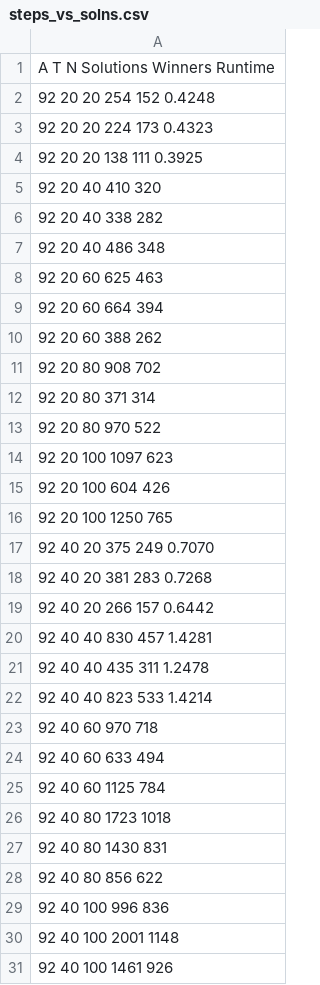
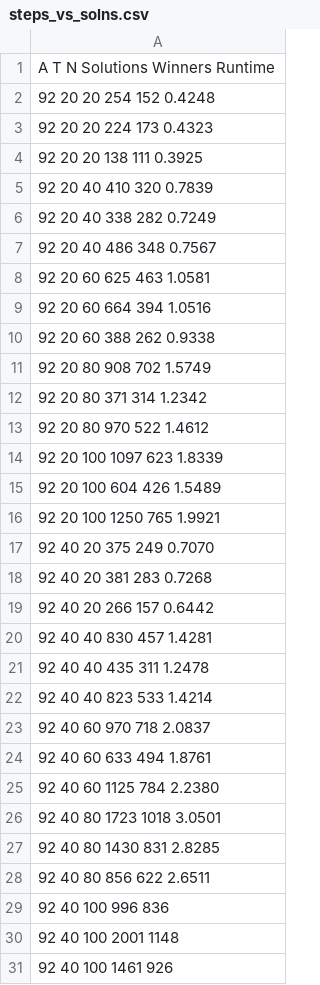
Before and after one commit to owuordickson/ant-colony-gp, a CSV file: data/steps_vs_solns.csv, drawn as a sheet; only a part is shown.

Commit message:
updated time results

```diff
--- a/data/steps_vs_solns.csv
+++ b/data/steps_vs_solns.csv
@@ -4,14 +4,14 @@ A T N Solutions Winners Runtime
 92 20 20 138 111 0.3925
-92 20 40 410 320
-92 20 40 338 282
-92 20 40 486 348
-92 20 60 625 463
-92 20 60 664 394
-92 20 60 388 262
-92 20 80 908 702
-92 20 80 371 314
-92 20 80 970 522
-92 20 100 1097 623
-92 20 100 604 426
-92 20 100 1250 765
+92 20 40 410 320 0.7839
+92 20 40 338 282 0.7249
+92 20 40 486 348 0.7567
+92 20 60 625 463 1.0581
+92 20 60 664 394 1.0516
+92 20 60 388 262 0.9338
+92 20 80 908 702 1.5749
+92 20 80 371 314 1.2342
+92 20 80 970 522 1.4612
+92 20 100 1097 623 1.8339
+92 20 100 604 426 1.5489
+92 20 100 1250 765 1.9921
 92 40 20 375 249 0.7070
@@ -22,8 +22,8 @@ A T N Solutions Winners Runtime
 92 40 40 823 533 1.4214
-92 40 60 970 718
-92 40 60 633 494
-92 40 60 1125 784
-92 40 80 1723 1018
-92 40 80 1430 831
-92 40 80 856 622
+92 40 60 970 718 2.0837
+92 40 60 633 494 1.8761
+92 40 60 1125 784 2.2380
+92 40 80 1723 1018 3.0501
+92 40 80 1430 831 2.8285
+92 40 80 856 622 2.6511
 92 40 100 996 836
```
